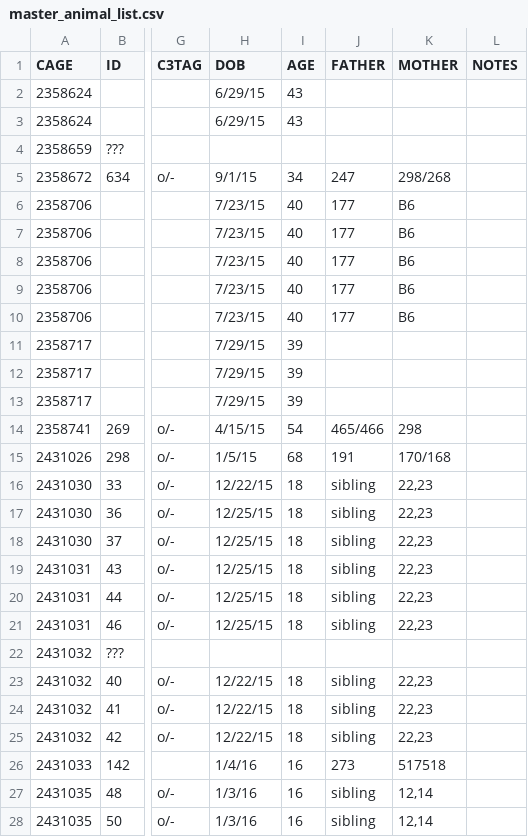
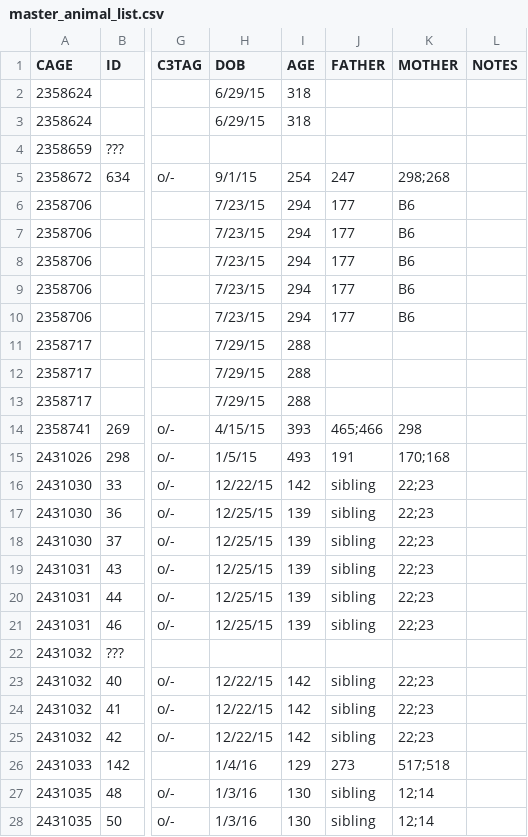
Before and after one commit to qzhanglab/animal_tracking, a CSV file: master_animal_list.csv, drawn as a sheet; only a part is shown, gaps mark what is left out; the diff covers the shown part only; the diff names each change by its address in the sheet, - before the commit and + after, or states it on an @@ line.

```diff
--- a/master_animal_list.csv
+++ b/master_animal_list.csv
-I2:I3 (AGE): 43
+I2:I3 (AGE): 318
-I5 (AGE): 34
+I5 (AGE): 254
-K5 (MOTHER): 298/268
+K5 (MOTHER): 298;268
-I6:I10 (AGE): 40
+I6:I10 (AGE): 294
-I11:I13 (AGE): 39
+I11:I13 (AGE): 288
-I14 (AGE): 54
+I14 (AGE): 393
-J14 (FATHER): 465/466
+J14 (FATHER): 465;466
-I15 (AGE): 68
+I15 (AGE): 493
-K15 (MOTHER): 170/168
+K15 (MOTHER): 170;168
-I16 (AGE): 18
+I16 (AGE): 142
-K16:K21 (MOTHER): 22,23
+K16:K21 (MOTHER): 22;23
-I17:I21 (AGE): 18
+I17:I21 (AGE): 139
-I23:I25 (AGE): 18
+I23:I25 (AGE): 142
-K23:K25 (MOTHER): 22,23
+K23:K25 (MOTHER): 22;23
-I26 (AGE): 16
+I26 (AGE): 129
-K26 (MOTHER): 517518
+K26 (MOTHER): 517;518
-I27:I28 (AGE): 16
+I27:I28 (AGE): 130
-K27:K28 (MOTHER): 12,14
+K27:K28 (MOTHER): 12;14
```
Also changed, not shown: 10 added rows and 32 edited cells elsewhere in this file, sac_archive.csv.
